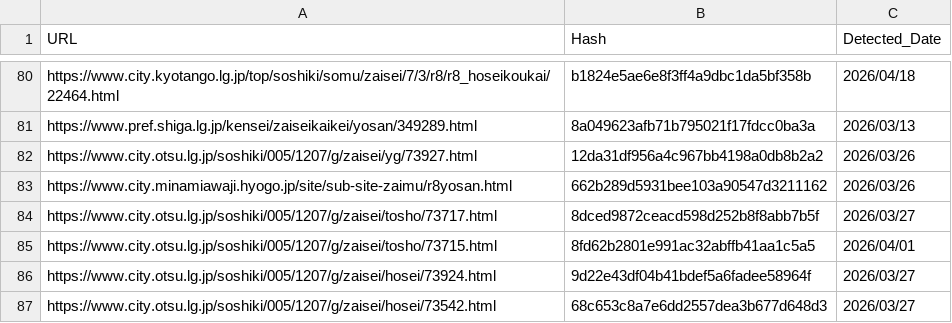
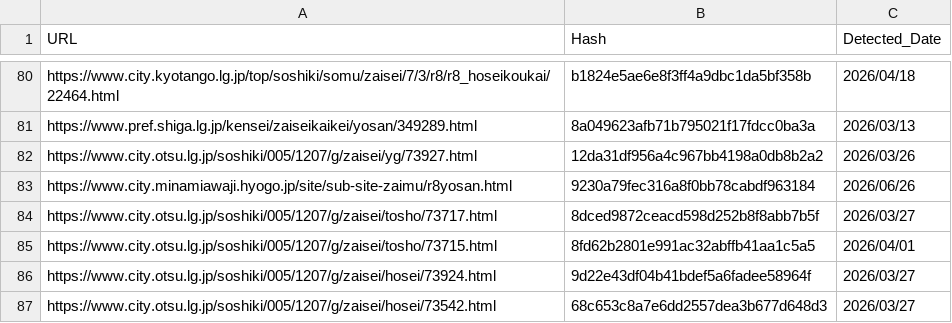
Before and after one commit to 127ytko/kanko-budget, a CSV file: processed_history.csv, drawn as a sheet; only a part is shown, gaps mark what is left out.

```diff
--- a/processed_history.csv
+++ b/processed_history.csv
@@ -82,3 +82,3 @@ https://www.pref.shiga.lg.jp/kensei/zaiseikaikei/yosan/349289.html,8a049623afb71
 https://www.city.otsu.lg.jp/soshiki/005/1207/g/zaisei/yg/73927.html,12da31df956a4c967bb4198a0db8b2a2,2026/03/26
-https://www.city.minamiawaji.hyogo.jp/site/sub-site-zaimu/r8yosan.html,662b289d5931bee103a90547d3211162,2026/03/26
+https://www.city.minamiawaji.hyogo.jp/site/sub-site-zaimu/r8yosan.html,9230a79fec316a8f0bb78cabdf963184,2026/06/26
 https://www.city.otsu.lg.jp/soshiki/005/1207/g/zaisei/tosho/73717.html,8dced9872ceacd598d252b8f8abb7b5f,2026/03/27
```
Also changed, not shown: multi_municipality_budget_analysis.csv, 2 other files.
